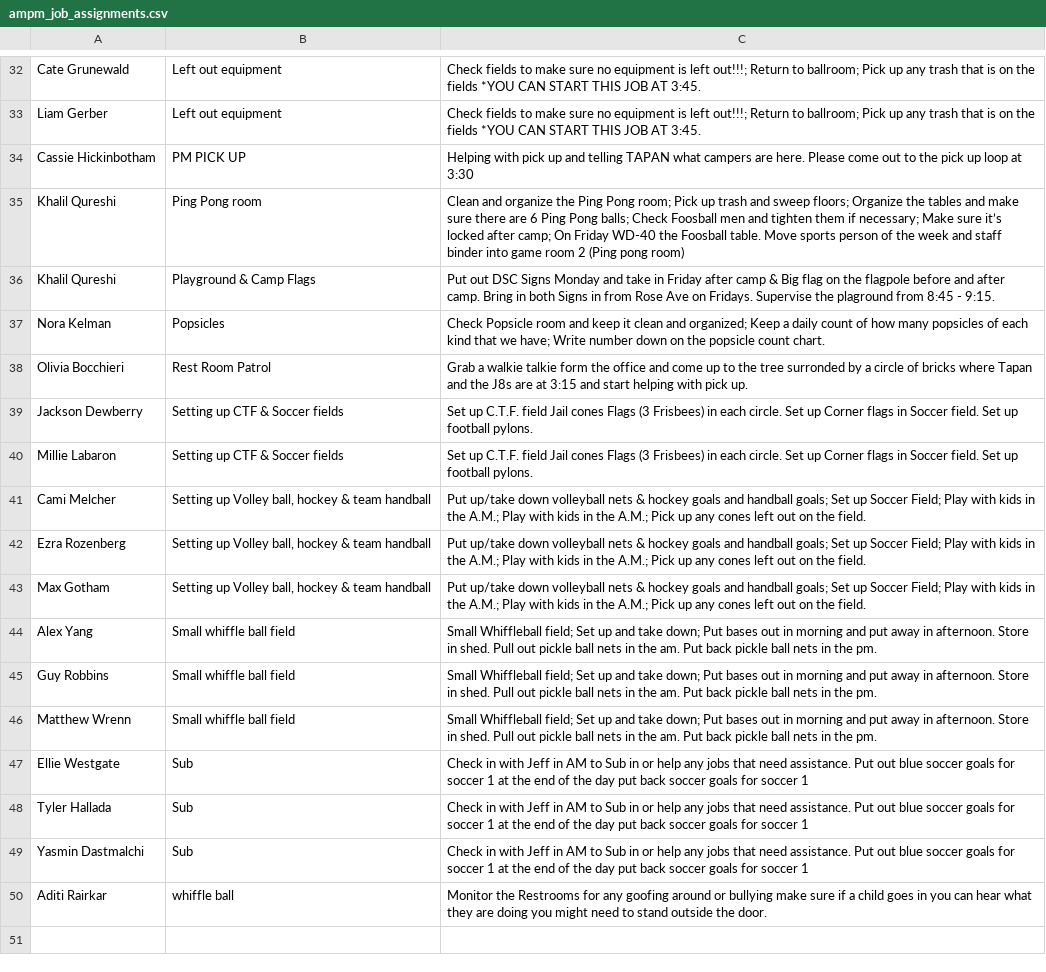
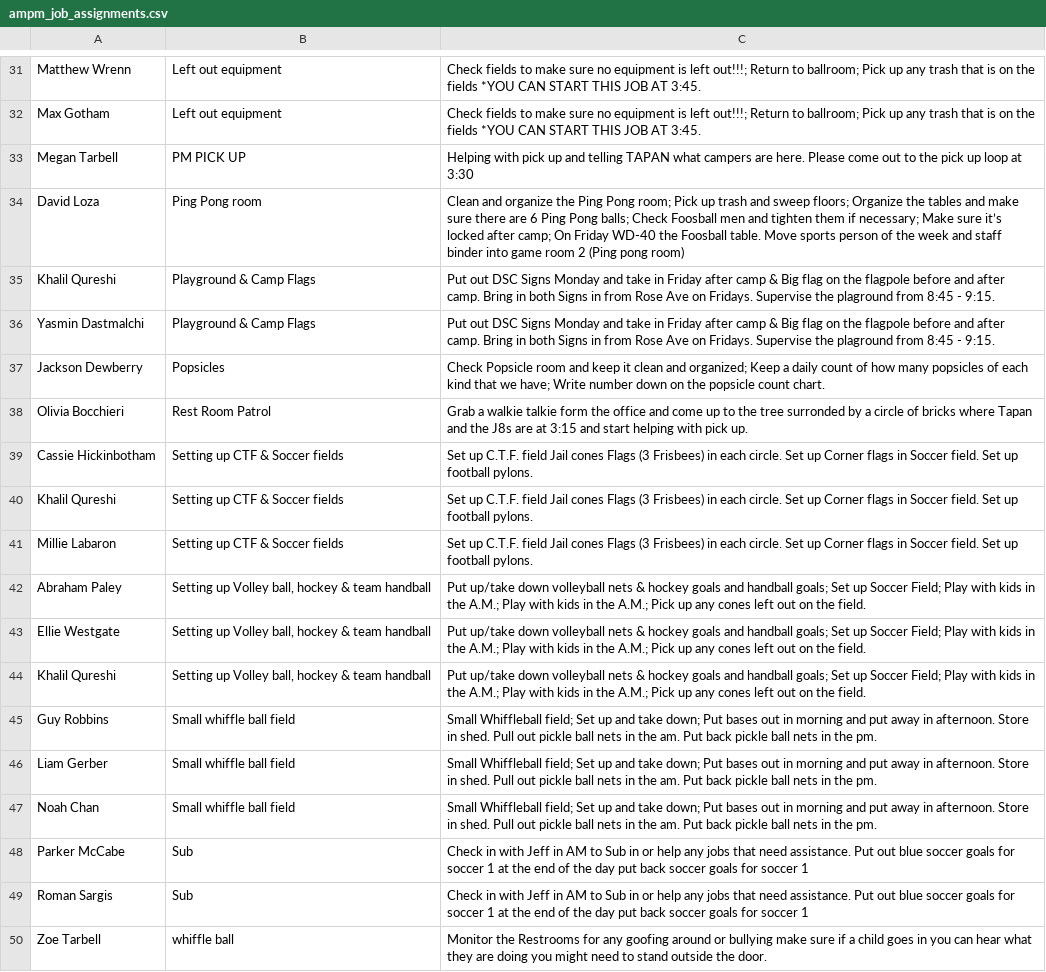
Before and after one commit to miles-wolf/Decathlon_Automation, a CSV file: Decathlon_Automation_Core/exports/ampm_job_assignments.csv, drawn as a sheet; only a part is shown, gaps mark what is left out; removed rows and columns are numbered as before the commit, all else as after; the diff covers the shown part only; the diff names each change by its address in the sheet, - before the commit and + after, or states it on an @@ line.

```diff
--- a/Decathlon_Automation_Core/exports/ampm_job_assignments.csv
+++ b/Decathlon_Automation_Core/exports/ampm_job_assignments.csv
-A31: Cate Grunewald
+A31: Matthew Wrenn
-A32: Liam Gerber
+A32: Max Gotham
-A33: Cassie Hickinbotham
+A33: Megan Tarbell
-A34: Khalil Qureshi
+A34: David Loza
+row 36: Yasmin Dastmalchi | Playground & Camp Flags | Put out DSC Signs Monday and take in Friday after camp & Big flag on the flagpole before and after camp. Bring in both Signs in from Rose Ave on Fridays. Supervise the plaground from 8:45 - 9:15.
-A37: Nora Kelman
+A37: Jackson Dewberry
-A39: Jackson Dewberry
+A39: Cassie Hickinbotham
+row 40: Khalil Qureshi | Setting up CTF & Soccer fields | Set up C.T.F. field Jail cones Flags (3 Frisbees) in each circle. Set up Corner flags in Soccer field. Set up football pylons.
-A42: Cami Melcher
+A42: Abraham Paley
-A43: Ezra Rozenberg
+A43: Ellie Westgate
-A44: Max Gotham
+A44: Khalil Qureshi
-row 44: Alex Yang | Small whiffle ball field | Small Whiffleball field; Set up and take down; Put bases out in morning and put away in afternoon. Store in shed. Pull out pickle ball nets in the am. Put back pickle ball nets in the pm.
-A46: Matthew Wrenn
+A46: Liam Gerber
-row 47: Ellie Westgate | Sub | Check in with Jeff in AM to Sub in or help any jobs that need assistance. Put out blue soccer goals for soccer 1 at the end of the day put back soccer goals for soccer 1
+row 47: Noah Chan | Small whiffle ball field | Small Whiffleball field; Set up and take down; Put bases out in morning and put away in afternoon. Store in shed. Pull out pickle ball nets in the am. Put back pickle ball nets in the pm.
-A48: Tyler Hallada
+A48: Parker McCabe
-A49: Yasmin Dastmalchi
+A49: Roman Sargis
-A50: Aditi Rairkar
+A50: Zoe Tarbell
```
Also changed, not shown: 4 added rows, 5 removed rows and 22 edited cells elsewhere in this file, Decathlon_Automation_Core/exports/lunch_job_schedule.csv, Decathlon_Automation_Core/exports/lunch_job_schedule_wide.csv, 1 other file.
